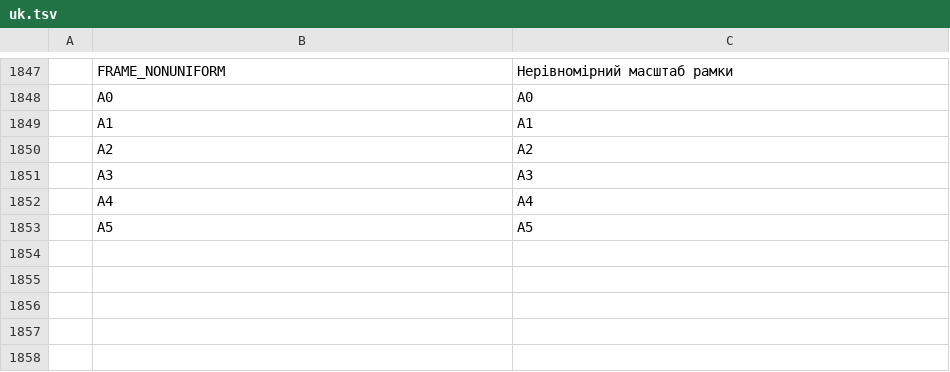
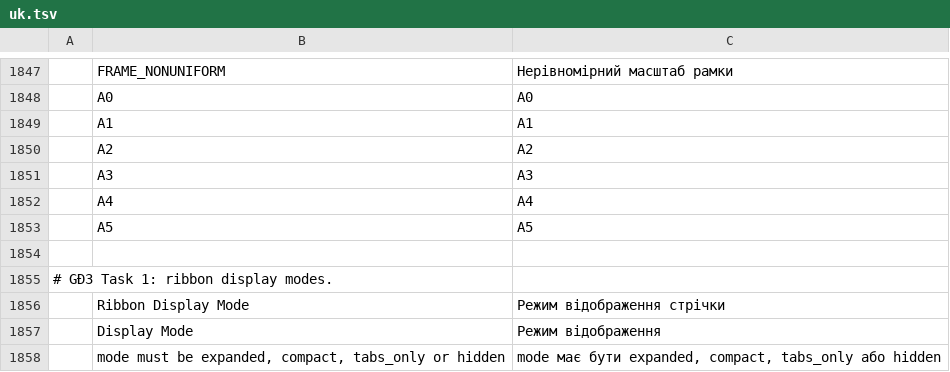
Before and after one commit to tuananhfr/cadcraft, a TSV file: crates/ui-egui/src/i18n/uk.tsv, drawn as a sheet; only a part is shown, gaps mark what is left out.

Commit message:
ui: ribbon display modes in the workspace schema

```diff
--- a/crates/ui-egui/src/i18n/uk.tsv
+++ b/crates/ui-egui/src/i18n/uk.tsv
@@ -1853 +1853,6 @@
 	A5	A5
+
+# GĐ3 Task 1: ribbon display modes.
+	Ribbon Display Mode	Режим відображення стрічки
+	Display Mode	Режим відображення
+	mode must be expanded, compact, tabs_only or hidden	mode має бути expanded, compact, tabs_only або hidden
```
Also changed, not shown: crates/ui-egui/src/i18n/vi.tsv, 8 other files.
